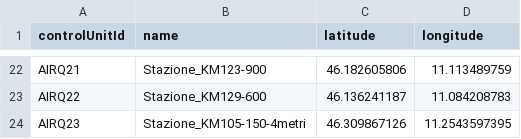
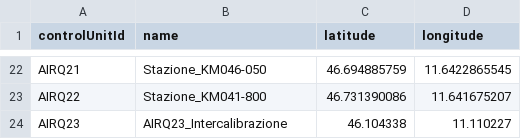
Before and after one commit to noi-techpark/bdp-commons, a CSV file: data-collectors/environment-a22/src/main/resources/mappings/stationMappings.csv, drawn as a sheet; only a part is shown, gaps mark what is left out; the diff covers the shown part only; the diff names each change by its address in the sheet, - before the commit and + after, or states it on an @@ line.

Commit message:
1st set of sensors reinstalled, 2nd set of sensors in intercalibration (summer intercalibration 2024)

```diff
--- a/data-collectors/environment-a22/src/main/resources/mappings/stationMappings.csv
+++ b/data-collectors/environment-a22/src/main/resources/mappings/stationMappings.csv
-B22 (name): Stazione_KM123-900
+B22 (name): Stazione_KM046-050
-C22 (latitude): 46.182605806
+C22 (latitude): 46.694885759
-D22 (longitude): 11.113489759
+D22 (longitude): 11.6422865545
-B23 (name): Stazione_KM129-600
+B23 (name): Stazione_KM041-800
-C23 (latitude): 46.136241187
+C23 (latitude): 46.731390086
-D23 (longitude): 11.084208783
+D23 (longitude): 11.641675207
-B24 (name): Stazione_KM105-150-4metri
+B24 (name): AIRQ23_Intercalibrazione
-C24 (latitude): 46.309867126
+C24 (latitude): 46.104338
-D24 (longitude): 11.2543597395
+D24 (longitude): 11.110227
```
Also changed, not shown: 60 edited cells elsewhere in this file.
